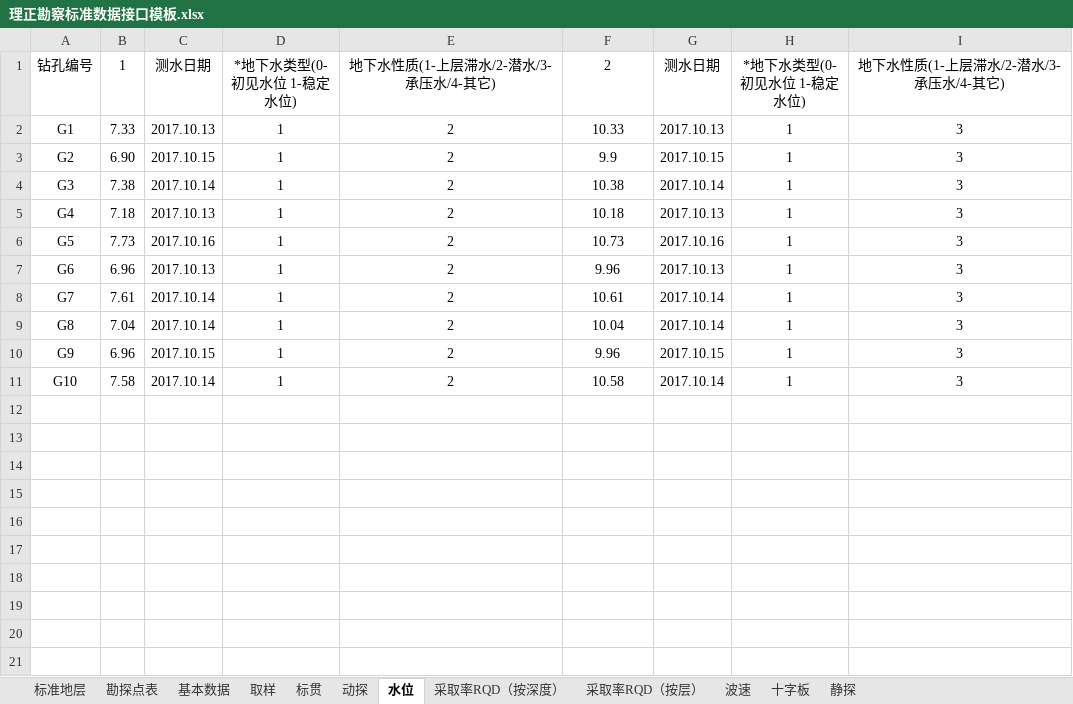
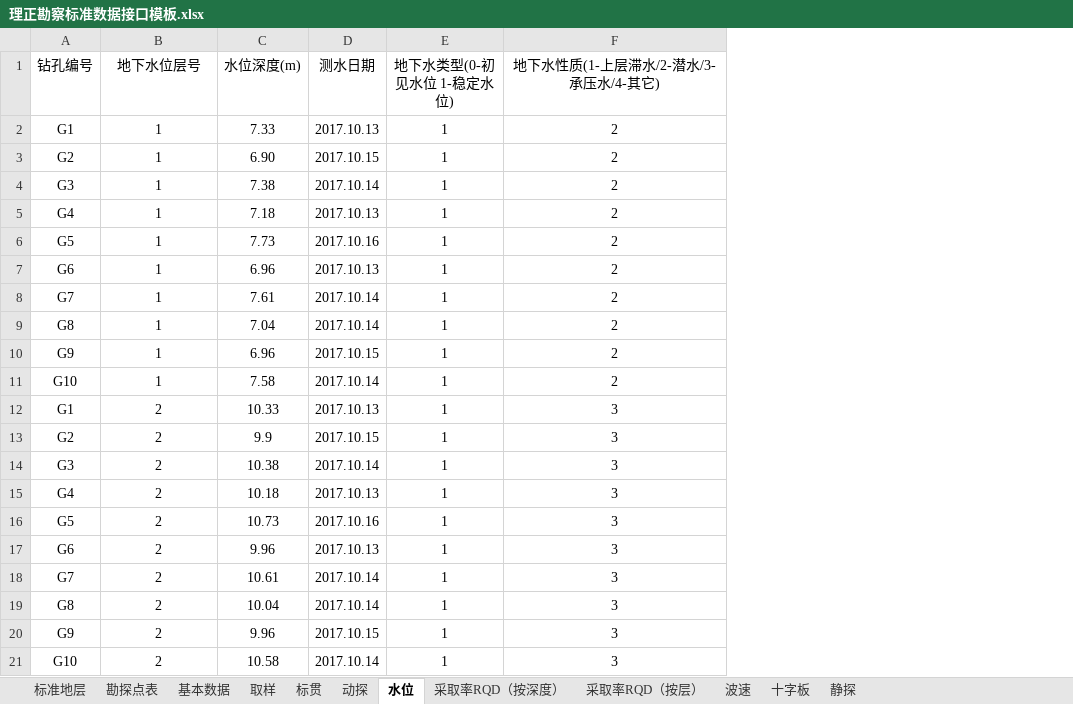
Before and after one commit to mrvx666/easy-lizheng-input, an Excel workbook: 理正勘察标准数据接口模板.xlsx, sheet 水位, drawn as a sheet; values as stored, in another font and other column widths than the file's, no borders; removed rows and columns are numbered as before the commit, all else as after; the diff names each change by its address in the sheet, - before the commit and + after, or states it on an @@ line.

```diff
--- a/理正勘察标准数据接口模板.xlsx (sheet 水位)
+++ b/理正勘察标准数据接口模板.xlsx (sheet 水位)
-column B (1), rows 2-11: 7.33 | 6.90 | 7.38 | 7.18 | 7.73 | 6.96 | 7.61 | 7.04 | 6.96 | 7.58
-column C (测水日期), rows 2-11: 2017.10.13 | 2017.10.15 | 2017.10.14 | 2017.10.13 | 2017.10.16 | 2017.10.13 | 2017.10.14 | 2017.10.14 | 2017.10.15 | 2017.10.14
-column E (地下水性质(1-上层滞水/2-潜水/3-承压水/4-其它)), rows 2-11: all 2
-B1: *地下水类型(0-初见水位 1-稳定水位)
+B1: 地下水位层号
-C1: 2
+C1: 水位深度(m)
-E1: *地下水类型(0-初见水位 1-稳定水位)
+E1: 地下水类型(0-初见水位 1-稳定水位)
+row 2: G1 | 1 | 7.33 | 2017.10.13 | 1 | 2
+row 3: G2 | 1 | 6.90 | 2017.10.15 | 1 | 2
+row 4: G3 | 1 | 7.38 | 2017.10.14 | 1 | 2
+row 5: G4 | 1 | 7.18 | 2017.10.13 | 1 | 2
+row 6: G5 | 1 | 7.73 | 2017.10.16 | 1 | 2
+row 7: G6 | 1 | 6.96 | 2017.10.13 | 1 | 2
+row 8: G7 | 1 | 7.61 | 2017.10.14 | 1 | 2
+row 9: G8 | 1 | 7.04 | 2017.10.14 | 1 | 2
+row 10: G9 | 1 | 6.96 | 2017.10.15 | 1 | 2
+row 11: G10 | 1 | 7.58 | 2017.10.14 | 1 | 2
-B12:B21 (地下水位层号): 1
+B12:B21 (地下水位层号): 2
```
Also changed, not shown: sheet 标贯, 8 other files.
